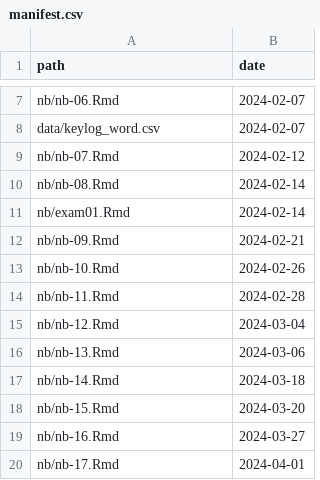
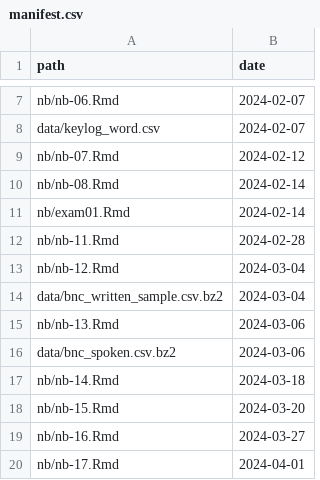
Before and after one commit to statsmaths/dsst330-s24, a CSV file: extra/manifest.csv, drawn as a sheet; only a part is shown, gaps mark what is left out.

```diff
--- a/extra/manifest.csv
+++ b/extra/manifest.csv
@@ -11,7 +11,7 @@ path,date
 "nb/exam01.Rmd","2024-02-14"
-"nb/nb-09.Rmd","2024-02-21"
-"nb/nb-10.Rmd","2024-02-26"
 "nb/nb-11.Rmd","2024-02-28"
 "nb/nb-12.Rmd","2024-03-04"
+"data/bnc_written_sample.csv.bz2","2024-03-04"
 "nb/nb-13.Rmd","2024-03-06"
+"data/bnc_spoken.csv.bz2","2024-03-06"
 "nb/nb-14.Rmd","2024-03-18"
```
Also changed, not shown: 15 other files.
